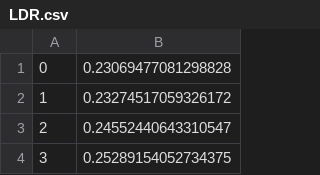
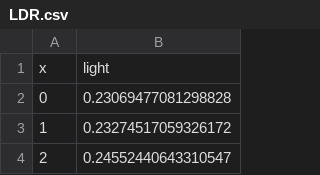
Before and after one commit to IoT-Grupo4/Dados_Sensores, a CSV file: dados/LDR.csv, drawn as a sheet; only a part is shown; the shorter side is filled out with more unchanged rows; the diff names each change by its address in the sheet, - before the commit and + after, or states it on an @@ line.

```diff
--- a/dados/LDR.csv
+++ b/dados/LDR.csv
+row 1: x | light
```
Also changed, not shown: dados/DHT.csv.
